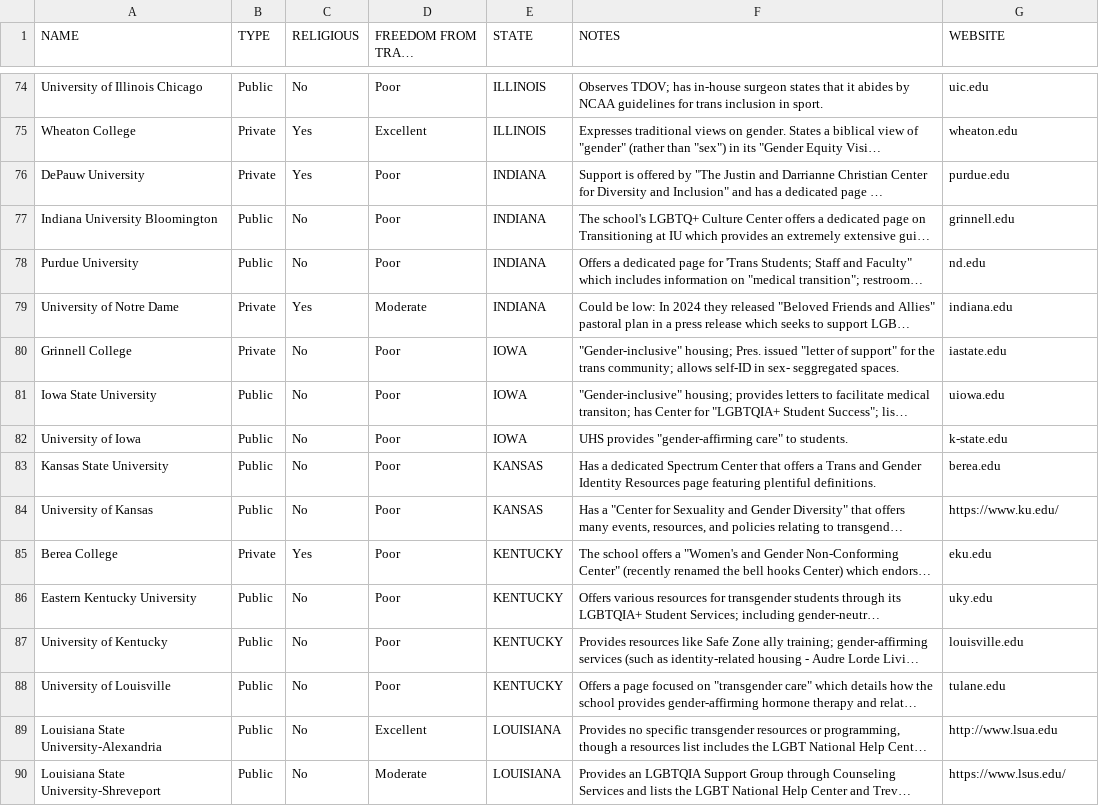
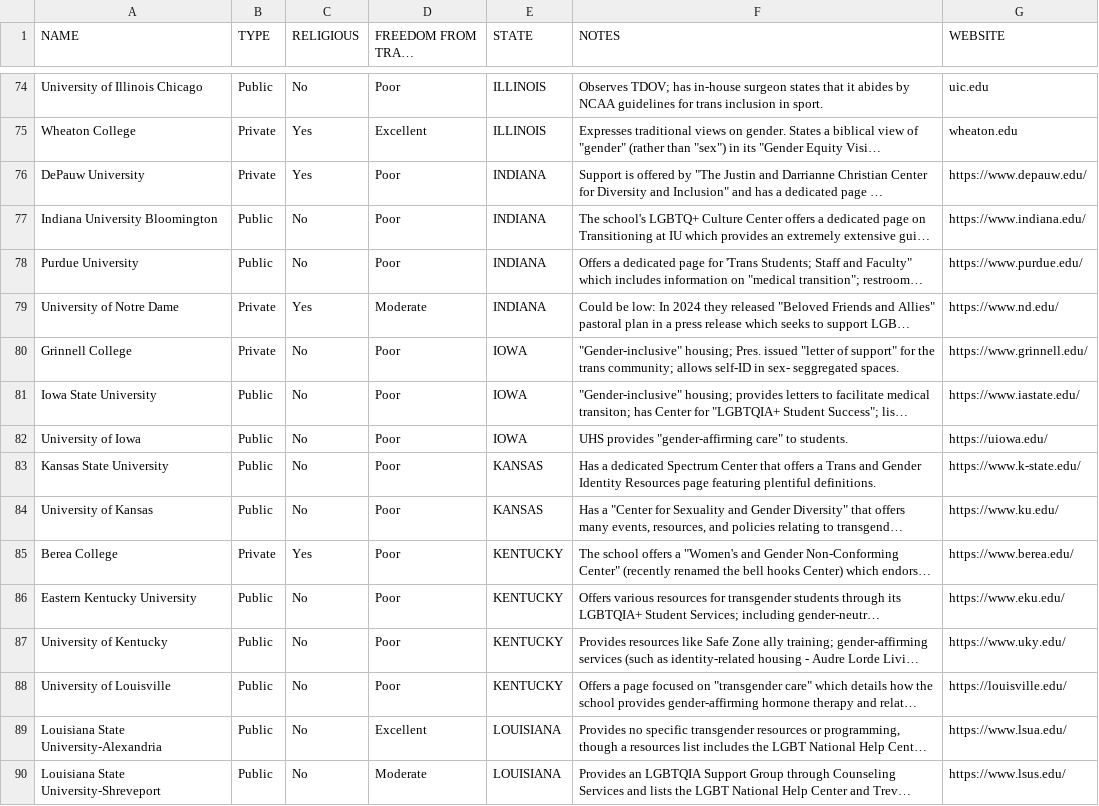
Before and after one commit to kyron321/College-Survey, a CSV file: data/all_states_college_survey_full.csv, drawn as a sheet; only a part is shown, gaps mark what is left out; long unchanged cells end in …; the diff covers the shown part only; the diff names each change by its address in the sheet, - before the commit and + after, or states it on an @@ line.

```diff
--- a/data/all_states_college_survey_full.csv
+++ b/data/all_states_college_survey_full.csv
-G76 (WEBSITE): purdue.edu
+G76 (WEBSITE): https://www.depauw.edu/
-G77 (WEBSITE): grinnell.edu
+G77 (WEBSITE): https://www.indiana.edu/
-G78 (WEBSITE): nd.edu
+G78 (WEBSITE): https://www.purdue.edu/
-G79 (WEBSITE): indiana.edu
+G79 (WEBSITE): https://www.nd.edu/
-G80 (WEBSITE): iastate.edu
+G80 (WEBSITE): https://www.grinnell.edu/
-G81 (WEBSITE): uiowa.edu
+G81 (WEBSITE): https://www.iastate.edu/
-G82 (WEBSITE): k-state.edu
+G82 (WEBSITE): https://uiowa.edu/
-G83 (WEBSITE): berea.edu
+G83 (WEBSITE): https://www.k-state.edu/
-G85 (WEBSITE): eku.edu
+G85 (WEBSITE): https://www.berea.edu/
-G86 (WEBSITE): uky.edu
+G86 (WEBSITE): https://www.eku.edu/
-G87 (WEBSITE): louisville.edu
+G87 (WEBSITE): https://www.uky.edu/
-G88 (WEBSITE): tulane.edu
+G88 (WEBSITE): https://louisville.edu/
-G89 (WEBSITE): http://www.lsua.edu
+G89 (WEBSITE): https://www.lsua.edu/
```
Also changed, not shown: 59 edited cells elsewhere in this file, 10 other files.
